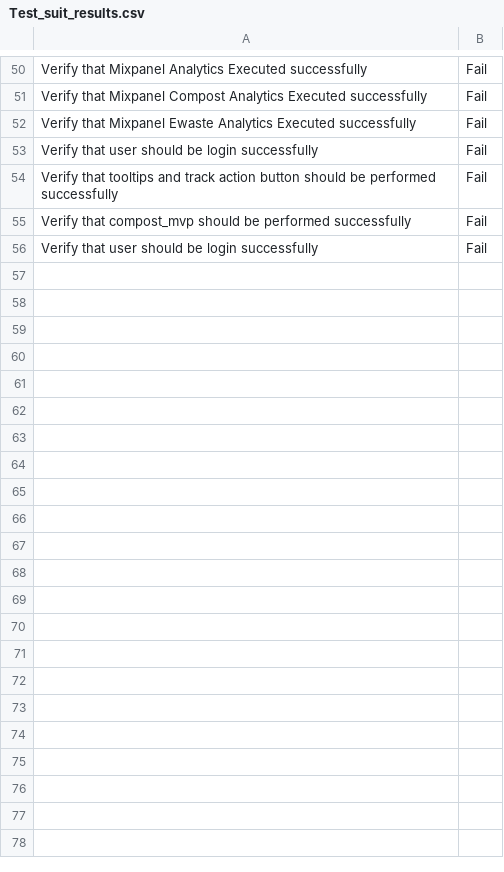
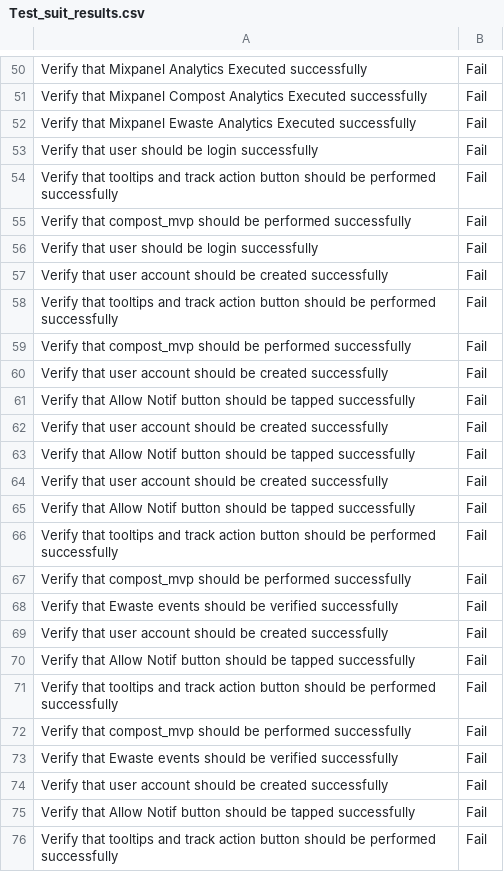
Before and after one commit to nasirsyasin/Dashboard_Earth_Automation-, a CSV file: Results/Test_suit_results.csv, drawn as a sheet; only a part is shown, gaps mark what is left out; the diff covers the shown part only; the diff names each change by its address in the sheet, - before the commit and + after, or states it on an @@ line.

```diff
--- a/Results/Test_suit_results.csv
+++ b/Results/Test_suit_results.csv
+row 57: Verify that user account should be created successfully | Fail
+row 58: Verify that tooltips and track action button should be performed successfully | Fail
+row 59: Verify that compost_mvp should be performed successfully | Fail
+row 60: Verify that user account should be created successfully | Fail
+row 61: Verify that Allow Notif button should be tapped successfully | Fail
+row 62: Verify that user account should be created successfully | Fail
+row 63: Verify that Allow Notif button should be tapped successfully | Fail
+row 64: Verify that user account should be created successfully | Fail
+row 65: Verify that Allow Notif button should be tapped successfully | Fail
+row 66: Verify that tooltips and track action button should be performed successfully | Fail
+row 67: Verify that compost_mvp should be performed successfully | Fail
+row 68: Verify that Ewaste events should be verified successfully | Fail
+row 69: Verify that user account should be created successfully | Fail
+row 70: Verify that Allow Notif button should be tapped successfully | Fail
+row 71: Verify that tooltips and track action button should be performed successfully | Fail
+row 72: Verify that compost_mvp should be performed successfully | Fail
+row 73: Verify that Ewaste events should be verified successfully | Fail
+row 74: Verify that user account should be created successfully | Fail
+row 75: Verify that Allow Notif button should be tapped successfully | Fail
+row 76: Verify that tooltips and track action button should be performed successfully | Fail
```
Also changed, not shown: 10 added rows elsewhere in this file, Results/Compost_MVP_Screens.csv, Results/Ewaste_results.csv, 15 other files.
